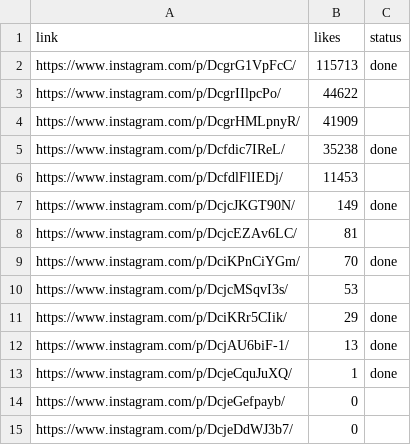
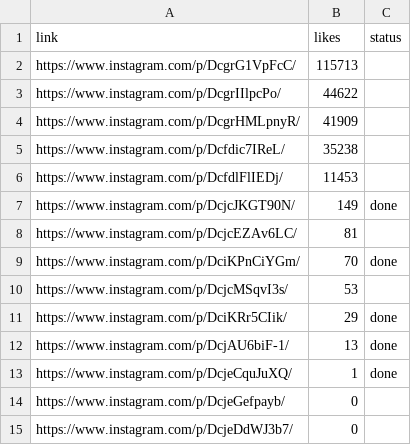
Before and after one commit to rjydly/michael-ballson, a CSV file: backup_reels.csv, drawn as a sheet.

Commit message:
Actualizar backup_reels.csv

```diff
--- a/backup_reels.csv
+++ b/backup_reels.csv
@@ -1,6 +1,6 @@
 link,likes,status
-https://www.instagram.com/p/DcgrG1VpFcC/,115713,done
+https://www.instagram.com/p/DcgrG1VpFcC/,115713,
 https://www.instagram.com/p/DcgrIIlpcPo/,44622,
 https://www.instagram.com/p/DcgrHMLpnyR/,41909,
-https://www.instagram.com/p/Dcfdic7IReL/,35238,done
+https://www.instagram.com/p/Dcfdic7IReL/,35238,
 https://www.instagram.com/p/DcfdlFlIEDj/,11453,
```
